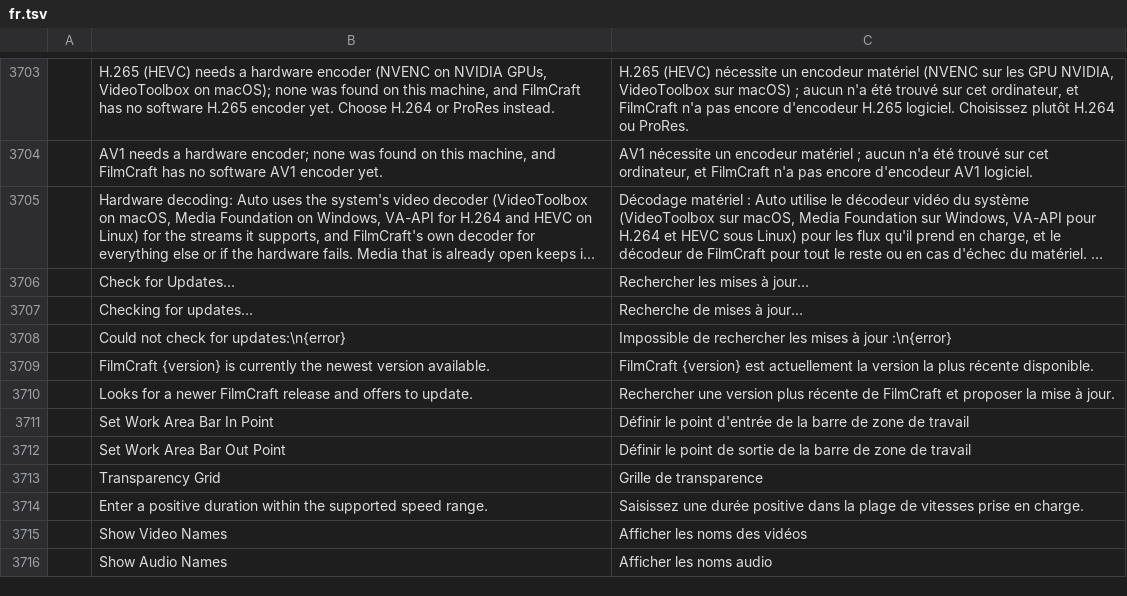
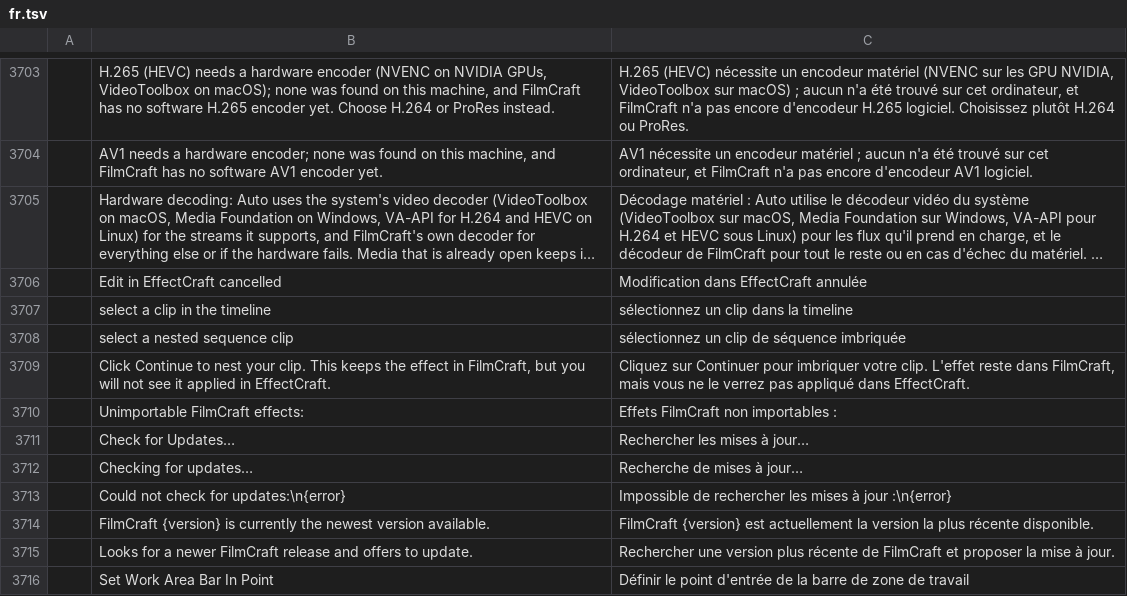
Before and after one commit to storytold/filmcraft, a TSV file: crates/ui-egui/src/i18n/fr.tsv, drawn as a sheet; only a part is shown, gaps mark what is left out; the shorter side is filled out with more unchanged rows; long unchanged cells end in …; the diff names each change by its address in the sheet, - before the commit and + after, or states it on an @@ line.

```diff
--- a/crates/ui-egui/src/i18n/fr.tsv
+++ b/crates/ui-egui/src/i18n/fr.tsv
+row 3706:  | Edit in EffectCraft cancelled | Modification dans EffectCraft annulée
+row 3707:  | select a clip in the timeline | sélectionnez un clip dans la timeline
+row 3708:  | select a nested sequence clip | sélectionnez un clip de séquence imbriquée
+row 3709:  | Click Continue to nest your clip. This keeps the effect in FilmCraft, but you will not see it applied in EffectCraft. | Cliquez sur Continuer pour imbriquer votre clip. L'effet reste dans FilmCraft, mais vous ne le verrez pas appliqué dans EffectCraft.
+row 3710:  | Unimportable FilmCraft effects: | Effets FilmCraft non importables :
```
Also changed, not shown: crates/ui-egui/src/i18n/es.tsv, crates/ui-egui/src/i18n/ja.tsv, 31 other files.
